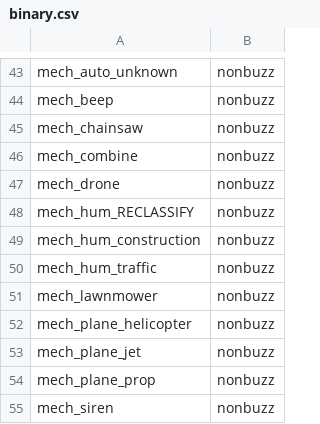
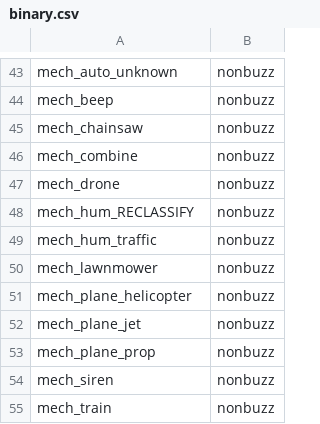
Before and after one commit to OSU-Bee-Lab/buzzdetect-training, a CSV file: 02_set/sets/large/translations/binary.csv, drawn as a sheet; only a part is shown, gaps mark what is left out; the shorter side is filled out with more unchanged rows; the diff names each change by its address in the sheet, - before the commit and + after, or states it on an @@ line.

```diff
--- a/02_set/sets/large/translations/binary.csv
+++ b/02_set/sets/large/translations/binary.csv
-row 49: mech_hum_construction | nonbuzz
```
Also changed, not shown: 02_set/sets/large/translations/general.csv, 02_set/sets/large/translations/raw.csv, 6 other files.
